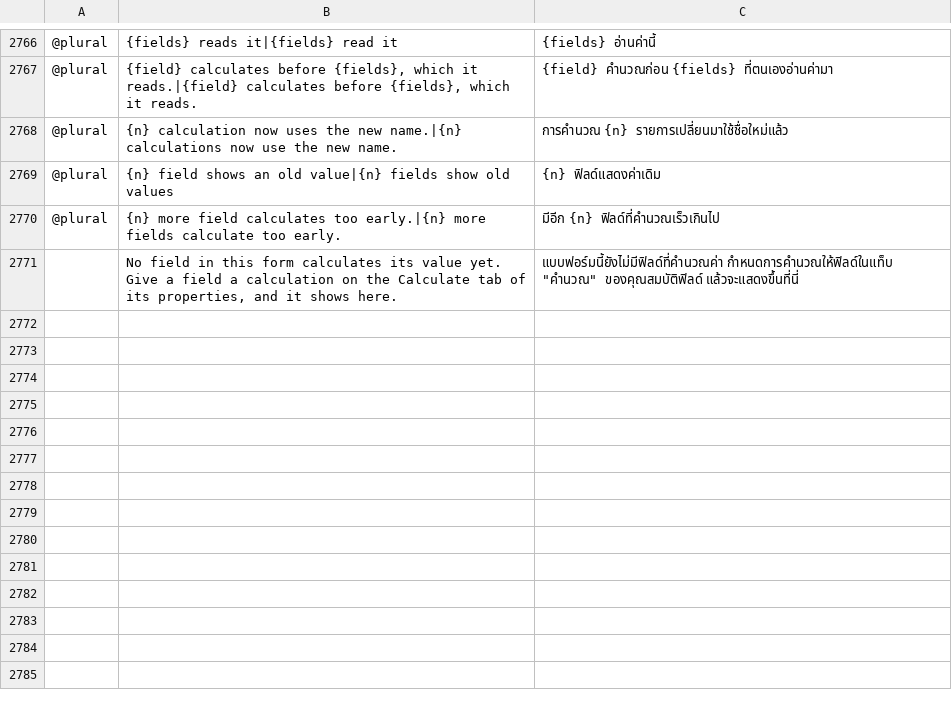
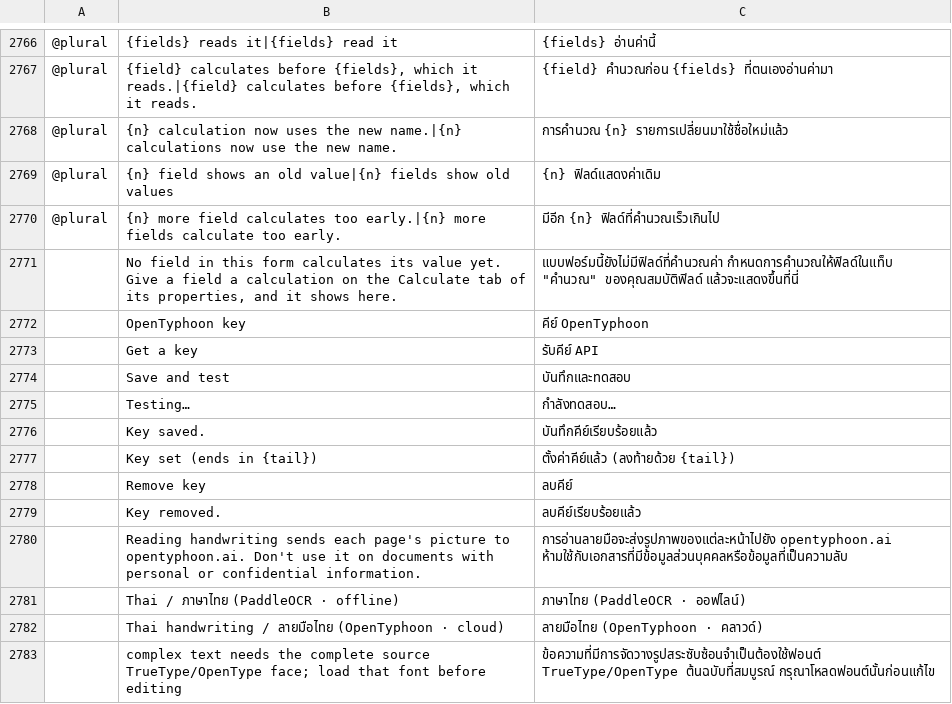
Before and after one commit to vick42uho/ChangCraft, a TSV file: crates/ui-egui/src/i18n/th.tsv, drawn as a sheet; only a part is shown, gaps mark what is left out; the diff names each change by its address in the sheet, - before the commit and + after, or states it on an @@ line.

Commit message:
feat(thai): comprehensive Thai support, font selection (Sarabun/Noto), shaping, PUA normalization, and OCR

```diff
--- a/crates/ui-egui/src/i18n/th.tsv
+++ b/crates/ui-egui/src/i18n/th.tsv
+row 2772:  | OpenTyphoon key | คีย์ OpenTyphoon
+row 2773:  | Get a key | รับคีย์ API
+row 2774:  | Save and test | บันทึกและทดสอบ
+row 2775:  | Testing… | กำลังทดสอบ…
+row 2776:  | Key saved. | บันทึกคีย์เรียบร้อยแล้ว
+row 2777:  | Key set (ends in {tail}) | ตั้งค่าคีย์แล้ว (ลงท้ายด้วย {tail})
+row 2778:  | Remove key | ลบคีย์
+row 2779:  | Key removed. | ลบคีย์เรียบร้อยแล้ว
+row 2780:  | Reading handwriting sends each page's picture to opentyphoon.ai. Don't use it on documents with personal or confidential information. | การอ่านลายมือจะส่งรูปภาพของแต่ละหน้าไปยัง opentyphoon.ai ห้ามใช้กับเอกสารที่มีข้อมูลส่วนบุคคลหรือข้อมูลที่เป็นความลับ
+row 2781:  | Thai / ภาษาไทย (PaddleOCR · offline) | ภาษาไทย (PaddleOCR · ออฟไลน์)
+row 2782:  | Thai handwriting / ลายมือไทย (OpenTyphoon · cloud) | ลายมือไทย (OpenTyphoon · คลาวด์)
+row 2783:  | complex text needs the complete source TrueType/OpenType face; load that font before editing | ข้อความที่มีการจัดวางรูปสระซับซ้อนจำเป็นต้องใช้ฟอนต์ TrueType/OpenType ต้นฉบับที่สมบูรณ์ กรุณาโหลดฟอนต์นั้นก่อนแก้ไข
```
Also changed, not shown: 25 other files.
